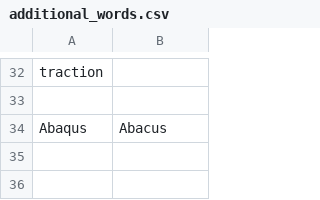
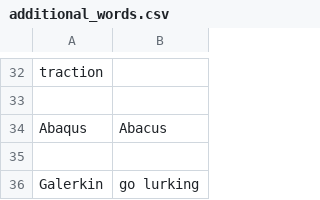
Before and after one commit to PetrKryslUCSD/knausj_talon_pk, a CSV file: settings/additional_words.csv, drawn as a sheet; only a part is shown, gaps mark what is left out; the diff names each change by its address in the sheet, - before the commit and + after, or states it on an @@ line.

Commit message:
additional words

```diff
--- a/settings/additional_words.csv
+++ b/settings/additional_words.csv
+row 35: (empty)
+row 36: Galerkin | go lurking
```
